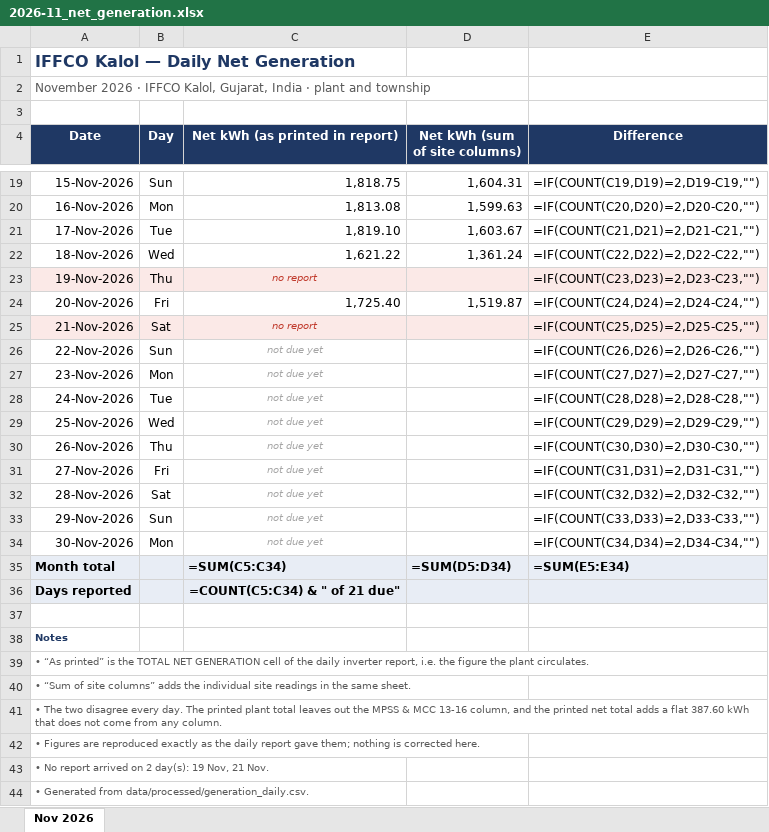
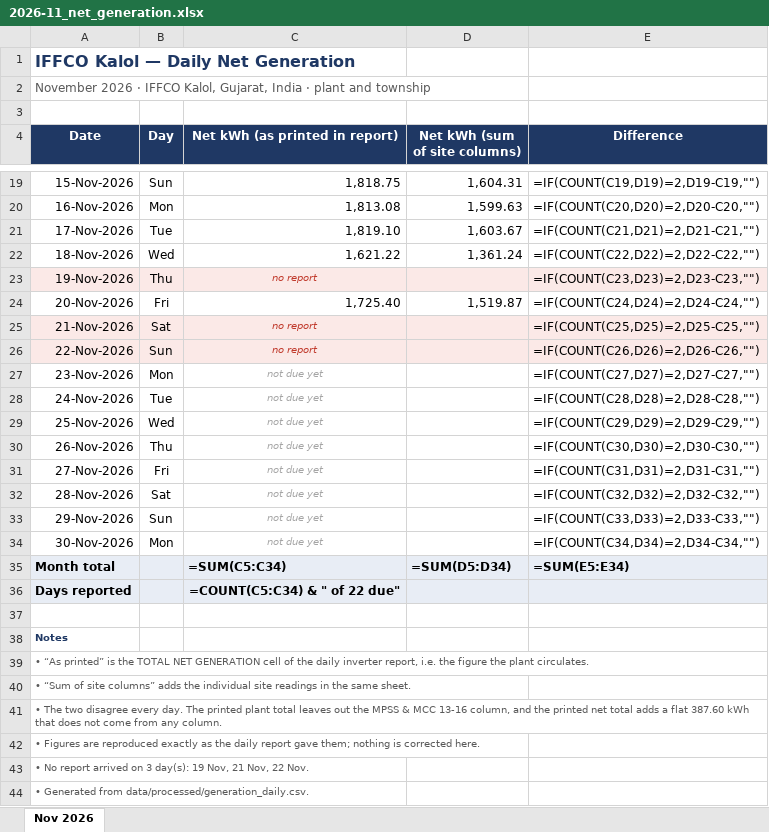
Before and after one commit to Sahil2911/Inverter, an Excel workbook: reports/2026-11_net_generation.xlsx, sheet Nov 2026, drawn as a sheet; only a part is shown, gaps mark what is left out; values as stored, in another font and other column widths than the file's, no borders; formulas without a stored value are shown as written; the diff names each change by its address in the sheet, - before the commit and + after, or states it on an @@ line.

```diff
--- a/reports/2026-11_net_generation.xlsx (sheet Nov 2026)
+++ b/reports/2026-11_net_generation.xlsx (sheet Nov 2026)
-A26:E26 fill: none
+A26:E26 fill: #FBE9E7
-C26 (Net kWh (as printed in report)): not due yet
+C26 (Net kWh (as printed in report)): no report
-C26 text colour: #A6A6A6
+C26 text colour: #C0392B
-C36 (Net kWh (as printed in report)): =COUNT(C5:C34) & " of 21 due"
+C36 (Net kWh (as printed in report)): =COUNT(C5:C34) & " of 22 due"
-A43 (Date): …arrived on 2 day(s): 19 Nov, 21 Nov.
+A43 (Date): …arrived on 3 day(s): 19 Nov, 21 Nov, 22 Nov.
```
Also changed, not shown: 2 other files.
